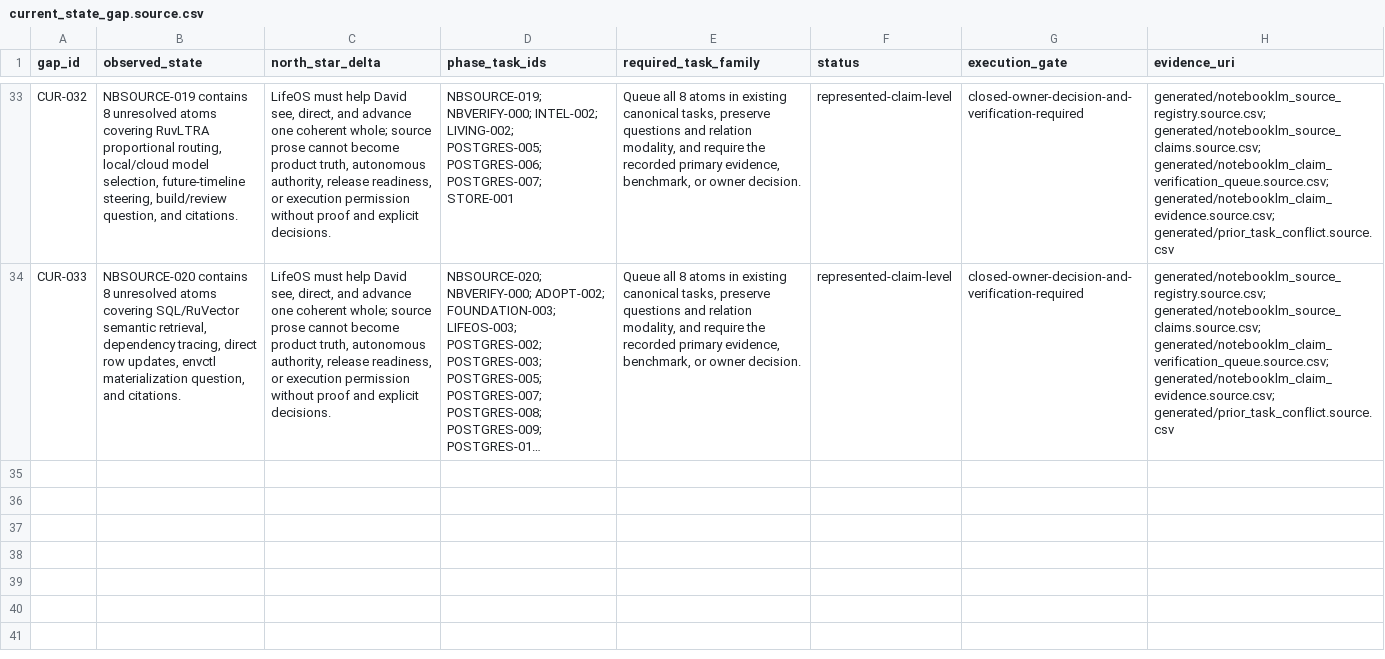
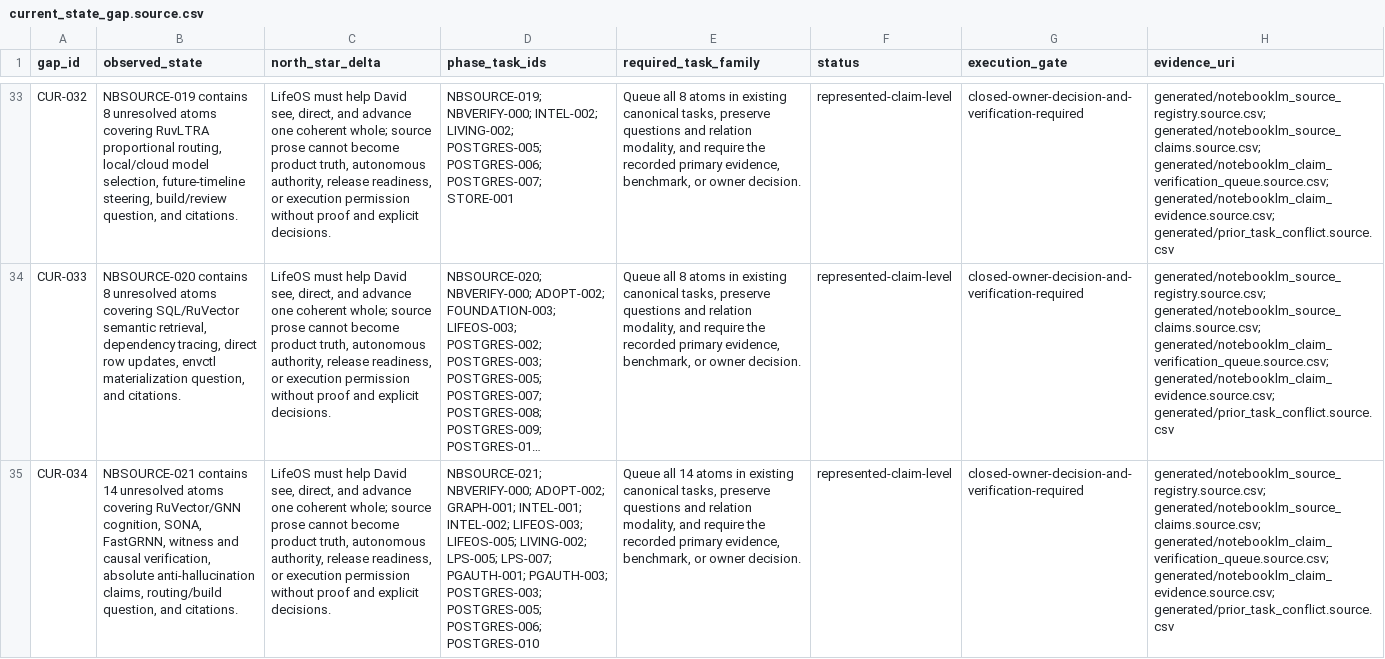
Before and after one commit to FlexNetOS/lifeos, a CSV file: planning-spine-v0/generated/current_state_gap.source.csv, drawn as a sheet; only a part is shown, gaps mark what is left out; long unchanged cells end in …; the diff names each change by its address in the sheet, - before the commit and + after, or states it on an @@ line.

```diff
--- a/planning-spine-v0/generated/current_state_gap.source.csv
+++ b/planning-spine-v0/generated/current_state_gap.source.csv
+row 35: CUR-034 | NBSOURCE-021 contains 14 unresolved atoms covering RuVector/GNN cognition, SONA, FastGRNN, witness and causal verification, absolute anti-hallucination claims, routing/build question, and citations. | LifeOS must help David see, direct, and advance one coherent whole; source prose cannot become product truth, autonomous authority, release readiness, or execution permission without proof and explicit decisions. | NBSOURCE-021; NBVERIFY-000; ADOPT-002; GRAPH-001; INTEL-001; INTEL-002; LIFEOS-003; LIFEOS-005; LIVING-002; LPS-005; LPS-007; PGAUTH-001; PGAUTH-003; POSTGRES-003; POSTGRES-005; POSTGRES-006; POSTGRES-010 | Queue all 14 atoms in existing canonical tasks, preserve questions and relation modality, and require the recorded primary evidence, benchmark, or owner decision. | represented-claim-level | closed-owner-decision-and-verification-required | generated/notebooklm_source_registry.source.csv; generated/notebooklm_source_claims.source.csv; generated/notebooklm_claim_verification_queue.source.csv; generated/notebooklm_claim_evidence.source.csv; generated/prior_task_conflict.source.csv
```
Also changed, not shown: planning-spine-v0/generated/north_star_coverage.source.csv, planning-spine-v0/generated/notebooklm_claim_evidence.source.csv, 17 other files.
